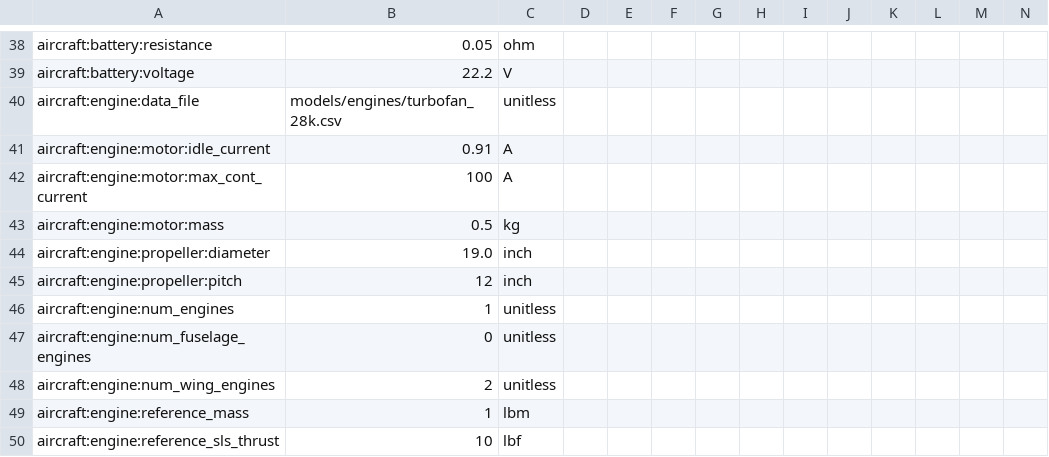
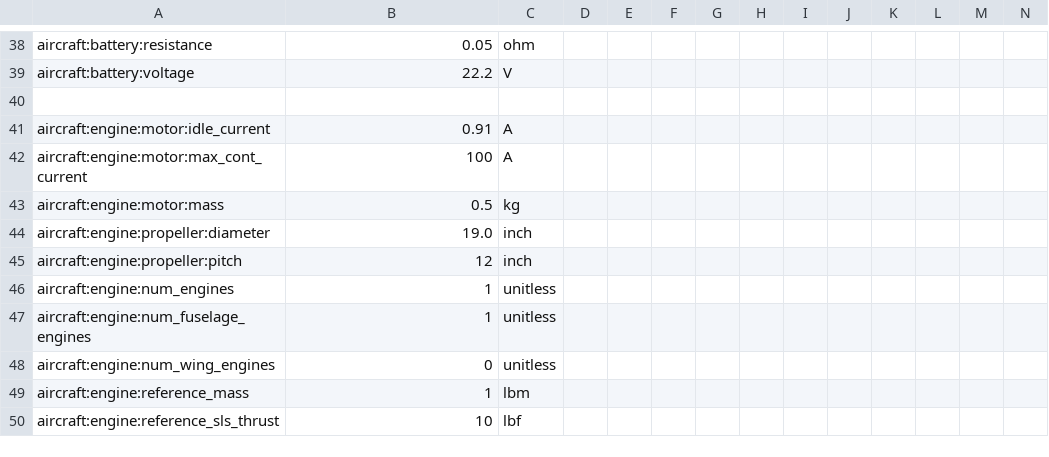
Before and after one commit to OpenMDAO/Aviary, a CSV file: aviary/validation_cases/validation_data/test_models/small_scale_uav.csv, drawn as a sheet; only a part is shown, gaps mark what is left out; rows hold the shown columns only; the diff names each change by its address in the sheet, - before the commit and + after, or states it on an @@ line.

Commit message:
Update integrated UAV model with cruise example having all three subsystems

```diff
--- a/aviary/validation_cases/validation_data/test_models/small_scale_uav.csv
+++ b/aviary/validation_cases/validation_data/test_models/small_scale_uav.csv
-row 40: aircraft:engine:data_file | models/engines/turbofan_28k.csv | unitless
+row 40: (empty)
-B47: 0
+B47: 1
-B48: 2
+B48: 0
```
Also changed, not shown: 8 other files.
